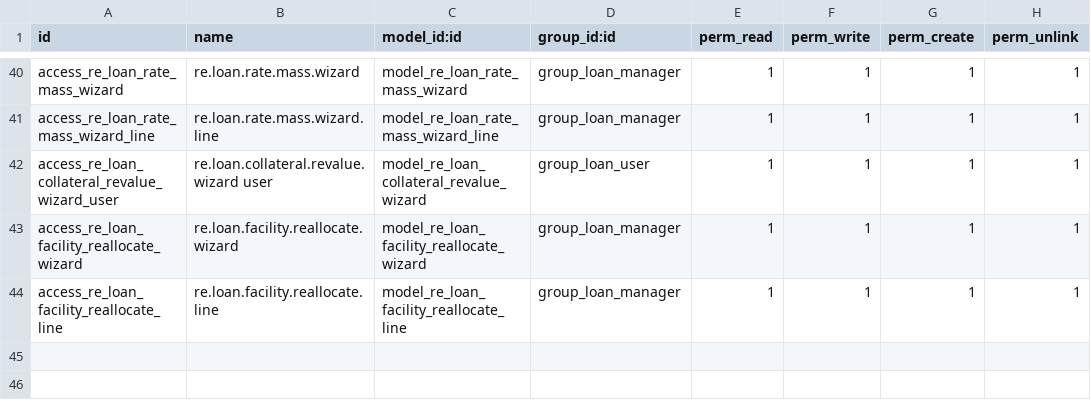
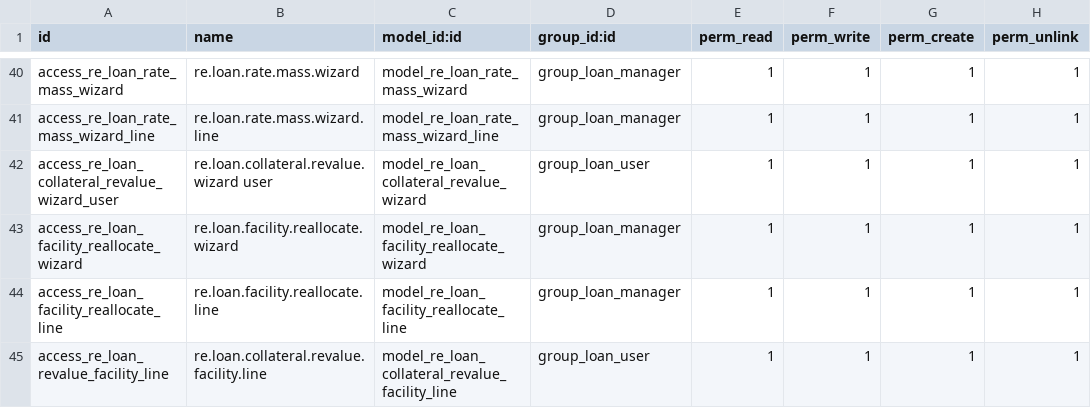
Before and after one commit to bsdinsight/realtypro, a CSV file: addons/_common/re_loan/security/ir.model.access.csv, drawn as a sheet; only a part is shown, gaps mark what is left out.

```diff
--- a/addons/_common/re_loan/security/ir.model.access.csv
+++ b/addons/_common/re_loan/security/ir.model.access.csv
@@ -44 +44,2 @@ access_re_loan_facility_reallocate_wizard,re.loan.facility.reallocate.wizard,mod
 access_re_loan_facility_reallocate_line,re.loan.facility.reallocate.line,model_re_loan_facility_reallocate_line,group_loan_manager,1,1,1,1
+access_re_loan_revalue_facility_line,re.loan.collateral.revalue.facility.line,model_re_loan_collateral_revalue_facility_line,group_loan_user,1,1,1,1
```
Also changed, not shown: 3 other files.
